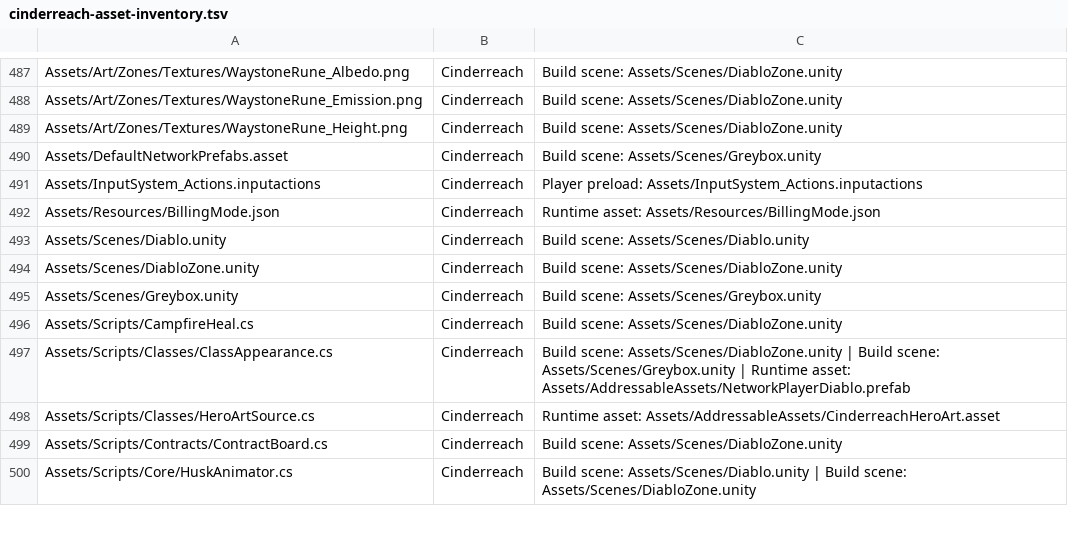
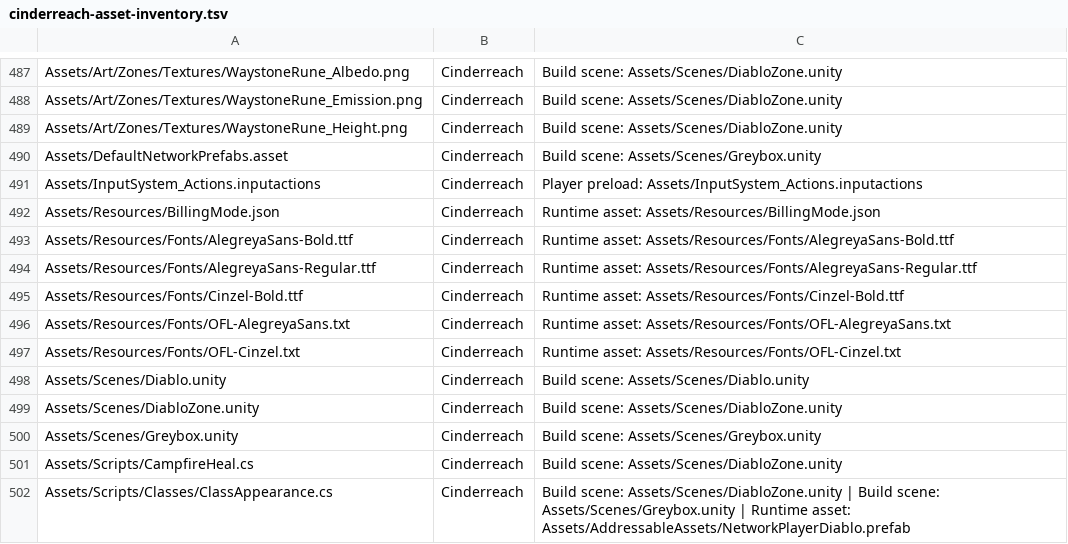
Before and after one commit to Paddione/unity-sandbox, a TSV file: docs/cinderreach-asset-inventory.tsv, drawn as a sheet; only a part is shown, gaps mark what is left out; the shorter side is filled out with more unchanged rows.

```diff
--- a/docs/cinderreach-asset-inventory.tsv
+++ b/docs/cinderreach-asset-inventory.tsv
@@ -492,2 +492,7 @@ Assets/InputSystem_Actions.inputactions	Cinderreach	Player preload: Assets/Input
 Assets/Resources/BillingMode.json	Cinderreach	Runtime asset: Assets/Resources/BillingMode.json
+Assets/Resources/Fonts/AlegreyaSans-Bold.ttf	Cinderreach	Runtime asset: Assets/Resources/Fonts/AlegreyaSans-Bold.ttf
+Assets/Resources/Fonts/AlegreyaSans-Regular.ttf	Cinderreach	Runtime asset: Assets/Resources/Fonts/AlegreyaSans-Regular.ttf
+Assets/Resources/Fonts/Cinzel-Bold.ttf	Cinderreach	Runtime asset: Assets/Resources/Fonts/Cinzel-Bold.ttf
+Assets/Resources/Fonts/OFL-AlegreyaSans.txt	Cinderreach	Runtime asset: Assets/Resources/Fonts/OFL-AlegreyaSans.txt
+Assets/Resources/Fonts/OFL-Cinzel.txt	Cinderreach	Runtime asset: Assets/Resources/Fonts/OFL-Cinzel.txt
 Assets/Scenes/Diablo.unity	Cinderreach	Build scene: Assets/Scenes/Diablo.unity
```
Also changed, not shown: 2 other files.
